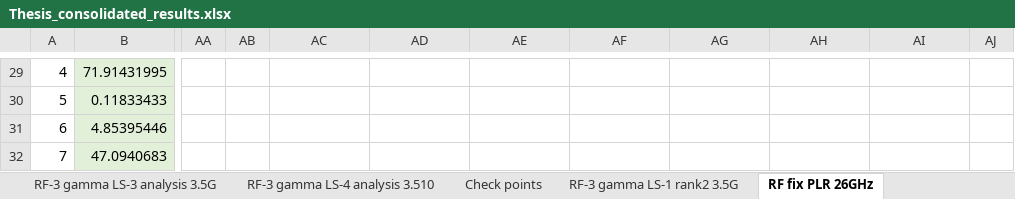
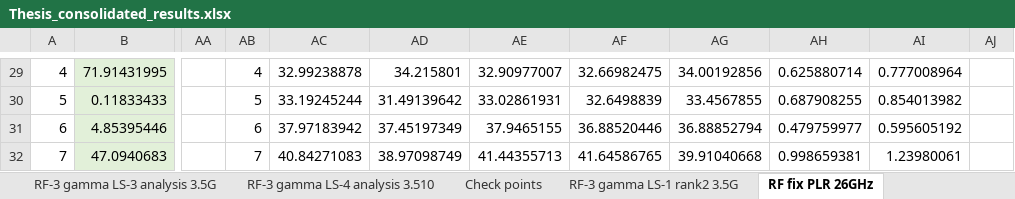
Before and after one commit to jmoraispk/5GSXRSIM, an Excel workbook: Thesis_consolidated_results.xlsx, sheet RF fix PLR 26GHz, drawn as a sheet; only a part is shown, gaps mark what is left out; values as stored, in another font and other column widths than the file's, no borders; charts and pictures not drawn; the diff covers the shown part only; the diff names each change by its address in the sheet, - before the commit and + after, or states it on an @@ line.

```diff
--- a/Thesis_consolidated_results.xlsx (sheet RF fix PLR 26GHz)
+++ b/Thesis_consolidated_results.xlsx (sheet RF fix PLR 26GHz)
-AB29: (empty)
+AB29: 4
-AC29: (empty)
+AC29: 32.99238878
-AD29: (empty)
+AD29: 34.215801
-AE29: (empty)
+AE29: 32.90977007
-AF29: (empty)
+AF29: 32.66982475
-AG29: (empty)
+AG29: 34.00192856
-AH29: (empty)
+AH29: 0.625880714
-AI29: (empty)
+AI29: 0.777008964
-AB30: (empty)
+AB30: 5
-AC30: (empty)
+AC30: 33.19245244
-AD30: (empty)
+AD30: 31.49139642
-AE30: (empty)
+AE30: 33.02861931
-AF30: (empty)
+AF30: 32.6498839
-AG30: (empty)
+AG30: 33.4567855
-AH30: (empty)
+AH30: 0.687908255
-AI30: (empty)
+AI30: 0.854013982
-AB31: (empty)
+AB31: 6
-AC31: (empty)
+AC31: 37.97183942
-AD31: (empty)
+AD31: 37.45197349
-AE31: (empty)
+AE31: 37.9465155
-AF31: (empty)
+AF31: 36.88520446
-AG31: (empty)
+AG31: 36.88852794
-AH31: (empty)
+AH31: 0.479759977
-AI31: (empty)
+AI31: 0.595605192
-AB32: (empty)
+AB32: 7
-AC32: (empty)
+AC32: 40.84271083
-AD32: (empty)
+AD32: 38.97098749
-AE32: (empty)
+AE32: 41.44355713
-AF32: (empty)
+AF32: 41.64586765
-AG32: (empty)
+AG32: 39.91040668
-AH32: (empty)
+AH32: 0.998659381
-AI32: (empty)
+AI32: 1.23980061
```
Also changed, not shown: 141 edited cells elsewhere in this sheet, sheet RF fix PLR 3.5GHz, sheet Adaptive RF gamma 3.5 GHz, sheet RF-3 gamma LS-4 analysis 3.5G, sheet MU-MIMO-Rank2-LS-2-3.5GHZ, sheet MU-MIMO-Adaptive-LS-1-26GHZ, sheet RF-3 gamma LS-3 analysis 3.5G, 2 more sheets, other sheet tabs, charts or pictures.
